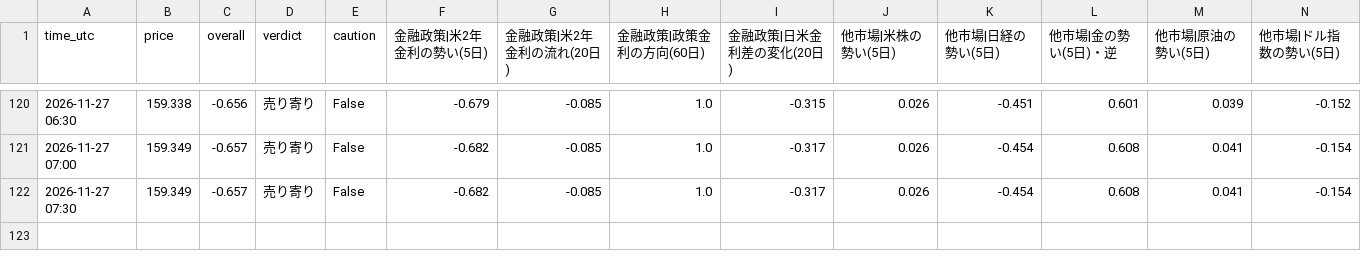
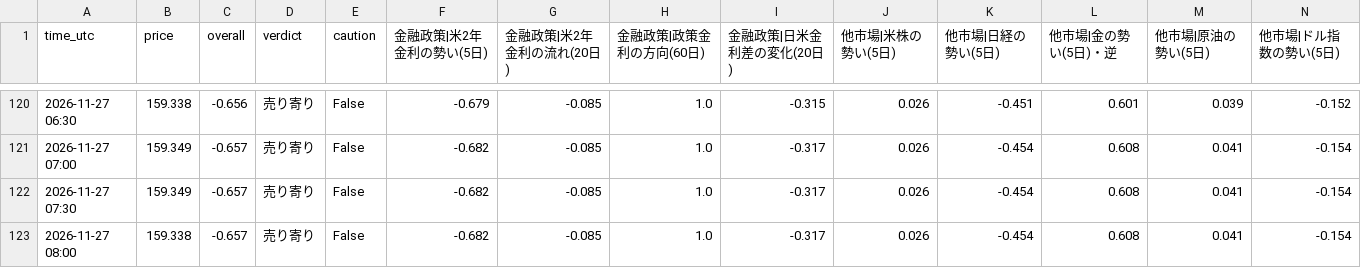
Before and after one commit to ke104-debug/fx-, a CSV file: journal/org.csv, drawn as a sheet; only a part is shown, gaps mark what is left out; rows hold the shown columns only; the diff names each change by its address in the sheet, - before the commit and + after, or states it on an @@ line.

```diff
--- a/journal/org.csv
+++ b/journal/org.csv
+row 123: 2026-11-27 08:00 | 159.338 | -0.657 | 売り寄り | False | -0.682 | -0.085 | 1.0 | -0.317 | 0.026 | -0.454 | 0.608 | 0.041 | -0.154
```
Also changed, not shown: journal/gemini_usage.csv, journal/research.csv.
